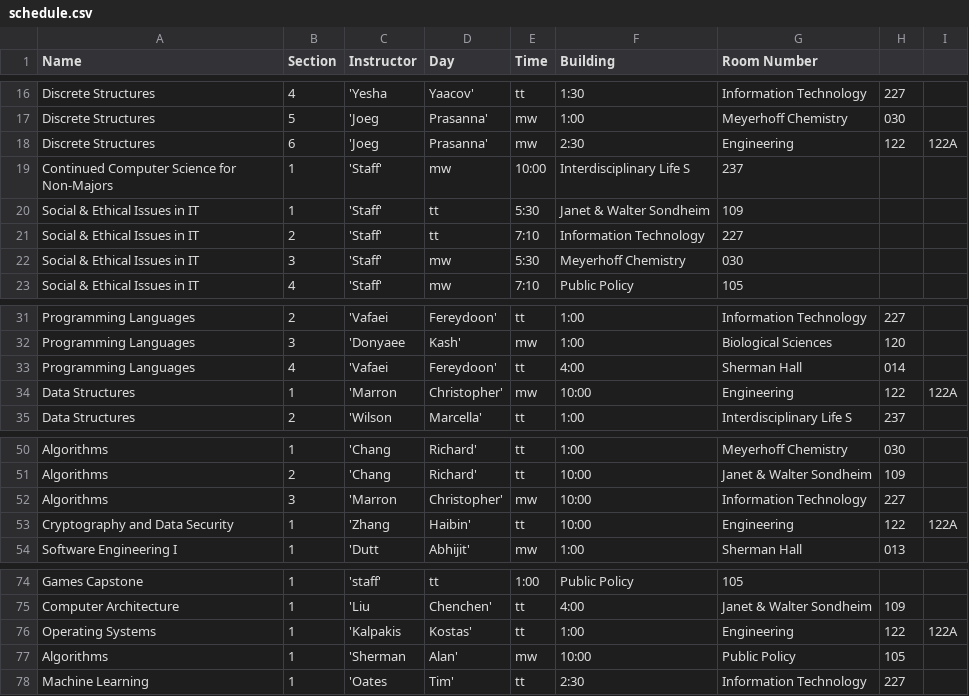
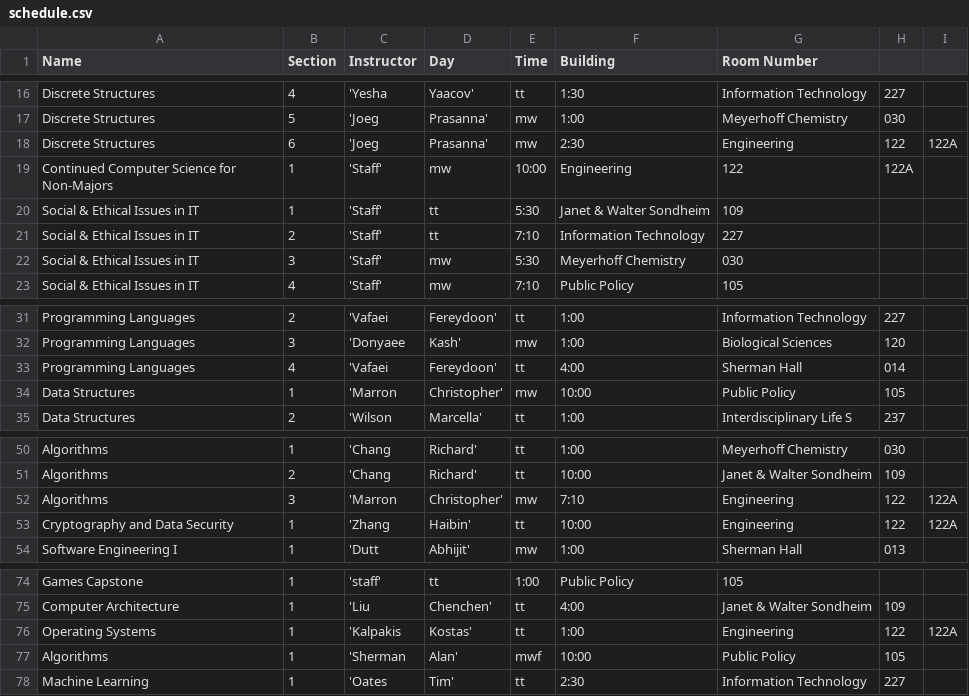
Before and after one commit to cahnz1/ClassSchedulerT8, a CSV file: ParserProject/schedule.csv, drawn as a sheet; only a part is shown, gaps mark what is left out.

Commit message:
Added constraint for teacher being scheduled for two classes at once
Removed local search entry from XML file
Fixed small bug in parser that was assigning "mw" to mwf course

```diff
--- a/ParserProject/schedule.csv
+++ b/ParserProject/schedule.csv
@@ -18,3 +18,3 @@ Discrete Structures,5,'Joeg, Prasanna',mw,1:00,Meyerhoff Chemistry,030
 Discrete Structures,6,'Joeg, Prasanna',mw,2:30,Engineering,122, 122A
-Continued Computer Science for Non-Majors,1,'Staff',mw,10:00,Interdisciplinary Life S,237
+Continued Computer Science for Non-Majors,1,'Staff',mw,10:00,Engineering,122, 122A
 Social & Ethical Issues in IT,1,'Staff',tt,5:30,Janet & Walter Sondheim,109
@@ -33,3 +33,3 @@ Programming Languages,3,'Donyaee, Kash',mw,1:00,Biological Sciences,120
 Programming Languages,4,'Vafaei, Fereydoon',tt,4:00,Sherman Hall,014
-Data Structures,1,'Marron, Christopher',mw,10:00,Engineering,122, 122A
+Data Structures,1,'Marron, Christopher',mw,10:00,Public Policy,105
 Data Structures,2,'Wilson, Marcella',tt,1:00,Interdisciplinary Life S,237
@@ -51,3 +51,3 @@ Algorithms,1,'Chang, Richard',tt,1:00,Meyerhoff Chemistry,030
 Algorithms,2,'Chang, Richard',tt,10:00,Janet & Walter Sondheim,109
-Algorithms,3,'Marron, Christopher',mw,10:00,Information Technology,227
+Algorithms,3,'Marron, Christopher',mw,7:10,Engineering,122, 122A
 Cryptography and Data Security,1,'Zhang, Haibin',tt,10:00,Engineering,122, 122A
@@ -76,3 +76,3 @@ Computer Architecture,1,'Liu, Chenchen',tt,4:00,Janet & Walter Sondheim,109
 Operating Systems,1,'Kalpakis, Kostas',tt,1:00,Engineering,122, 122A
-Algorithms,1,'Sherman, Alan',mw,10:00,Public Policy,105
+Algorithms,1,'Sherman, Alan',mwf,10:00,Public Policy,105
 Machine Learning,1,'Oates, Tim',tt,2:30,Information Technology,227
```
Also changed, not shown: 6 other files.
